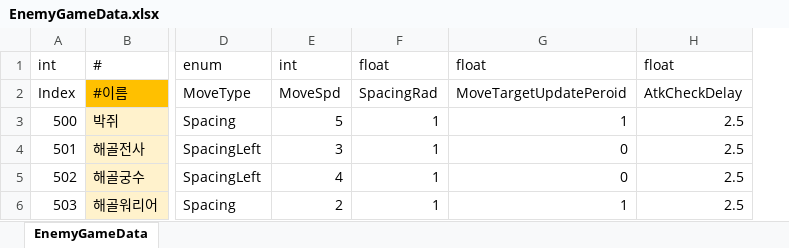
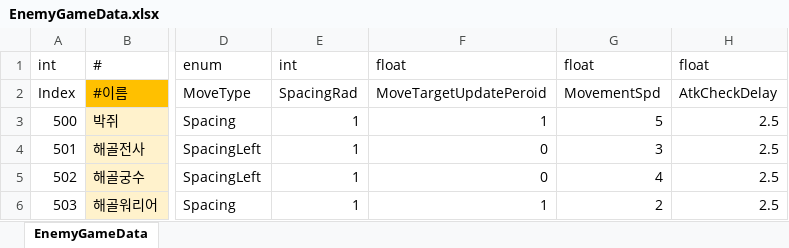
Before and after one commit to Cuty444/QT_Proto, an Excel workbook: _GameData/EnemyGameData.xlsx, sheet EnemyGameData, drawn as a sheet; only a part is shown, gaps mark what is left out; values as stored, in another font and other column widths than the file's, no borders; table styles not drawn; removed rows and columns are numbered as before the commit, all else as after; the diff names each change by its address in the sheet, - before the commit and + after, or states it on an @@ line.

```diff
--- a/_GameData/EnemyGameData.xlsx (sheet EnemyGameData)
+++ b/_GameData/EnemyGameData.xlsx (sheet EnemyGameData)
-column E, rows 1-6: int | MoveSpd | 5 | 3 | 4 | 2
+column G, rows 1-6: float | MovementSpd | 5 | 3 | 4 | 2
-E1: float
+E1: int
```
Also changed, not shown: _GameData/CharacterGameData.xlsx, _GameData/ItemEffectGameData.xlsx, 13 other files.
